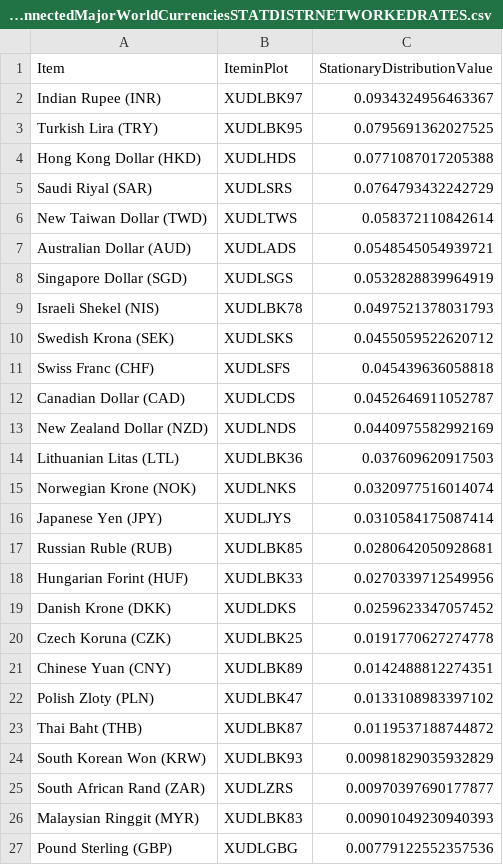
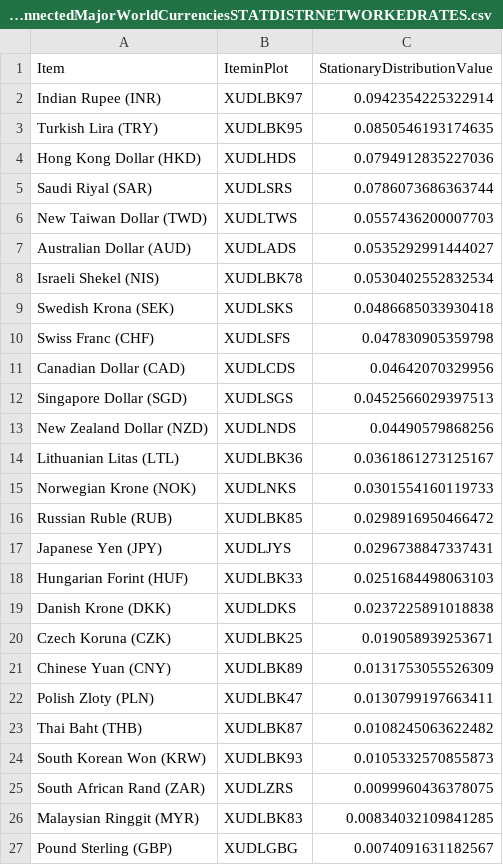
Before and after one commit to efaysal/efaysal.github.io, a CSV file: SocioEconomicEcosystem/CURRENCY/BOEGBPInterConnectedMajorWorldCurrenciesSTATDISTRNETWORKEDRATES.csv, drawn as a sheet.

```diff
--- a/SocioEconomicEcosystem/CURRENCY/BOEGBPInterConnectedMajorWorldCurrenciesSTATDISTRNETWORKEDRATES.csv
+++ b/SocioEconomicEcosystem/CURRENCY/BOEGBPInterConnectedMajorWorldCurrenciesSTATDISTRNETWORKEDRATES.csv
@@ -1,27 +1,27 @@
 "Item","IteminPlot","StationaryDistributionValue"
-"Indian Rupee (INR)","XUDLBK97",0.0934324956463367
-"Turkish Lira (TRY)","XUDLBK95",0.0795691362027525
-"Hong Kong Dollar (HKD)","XUDLHDS",0.0771087017205388
-"Saudi Riyal (SAR)","XUDLSRS",0.0764793432242729
-"New Taiwan Dollar (TWD)","XUDLTWS",0.058372110842614
-"Australian Dollar (AUD)","XUDLADS",0.0548545054939721
-"Singapore Dollar (SGD)","XUDLSGS",0.0532828839964919
-"Israeli Shekel (NIS)","XUDLBK78",0.0497521378031793
-"Swedish Krona (SEK)","XUDLSKS",0.0455059522620712
-"Swiss Franc (CHF)","XUDLSFS",0.045439636058818
-"Canadian Dollar (CAD)","XUDLCDS",0.0452646911052787
-"New Zealand Dollar (NZD)","XUDLNDS",0.0440975582992169
-"Lithuanian Litas (LTL)","XUDLBK36",0.037609620917503
-"Norwegian Krone (NOK)","XUDLNKS",0.0320977516014074
-"Japanese Yen (JPY)","XUDLJYS",0.0310584175087414
-"Russian Ruble (RUB)","XUDLBK85",0.0280642050928681
-"Hungarian Forint (HUF)","XUDLBK33",0.0270339712549956
-"Danish Krone (DKK)","XUDLDKS",0.0259623347057452
-"Czech Koruna (CZK)","XUDLBK25",0.0191770627274778
-"Chinese Yuan (CNY)","XUDLBK89",0.0142488812274351
-"Polish Zloty (PLN)","XUDLBK47",0.0133108983397102
-"Thai Baht (THB)","XUDLBK87",0.0119537188744872
-"South Korean Won (KRW)","XUDLBK93",0.00981829035932829
-"South African Rand (ZAR)","XUDLZRS",0.00970397690177877
-"Malaysian Ringgit (MYR)","XUDLBK83",0.00901049230940393
-"Pound Sterling (GBP)","XUDLGBG",0.00779122552357536
+"Indian Rupee (INR)","XUDLBK97",0.0942354225322914
+"Turkish Lira (TRY)","XUDLBK95",0.0850546193174635
+"Hong Kong Dollar (HKD)","XUDLHDS",0.0794912835227036
+"Saudi Riyal (SAR)","XUDLSRS",0.0786073686363744
+"New Taiwan Dollar (TWD)","XUDLTWS",0.0557436200007703
+"Australian Dollar (AUD)","XUDLADS",0.0535292991444027
+"Israeli Shekel (NIS)","XUDLBK78",0.0530402552832534
+"Swedish Krona (SEK)","XUDLSKS",0.0486685033930418
+"Swiss Franc (CHF)","XUDLSFS",0.047830905359798
+"Canadian Dollar (CAD)","XUDLCDS",0.04642070329956
+"Singapore Dollar (SGD)","XUDLSGS",0.0452566029397513
+"New Zealand Dollar (NZD)","XUDLNDS",0.04490579868256
+"Lithuanian Litas (LTL)","XUDLBK36",0.0361861273125167
+"Norwegian Krone (NOK)","XUDLNKS",0.0301554160119733
+"Russian Ruble (RUB)","XUDLBK85",0.0298916950466472
+"Japanese Yen (JPY)","XUDLJYS",0.0296738847337431
+"Hungarian Forint (HUF)","XUDLBK33",0.0251684498063103
+"Danish Krone (DKK)","XUDLDKS",0.0237225891018838
+"Czech Koruna (CZK)","XUDLBK25",0.019058939253671
+"Chinese Yuan (CNY)","XUDLBK89",0.0131753055526309
+"Polish Zloty (PLN)","XUDLBK47",0.0130799197663411
+"Thai Baht (THB)","XUDLBK87",0.0108245063622482
+"South Korean Won (KRW)","XUDLBK93",0.0105332570855873
+"South African Rand (ZAR)","XUDLZRS",0.0099960436378075
+"Malaysian Ringgit (MYR)","XUDLBK83",0.00834032109841285
+"Pound Sterling (GBP)","XUDLGBG",0.0074091631182567
```
Also changed, not shown: 6 other files.
